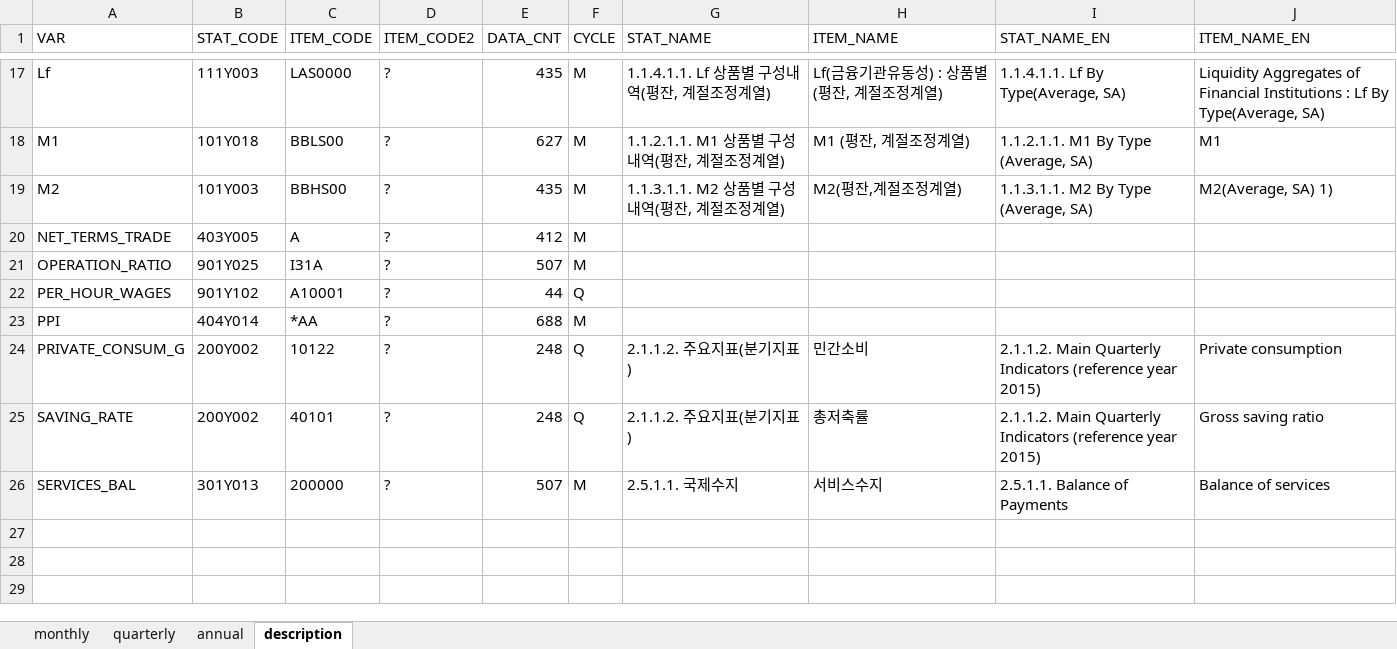
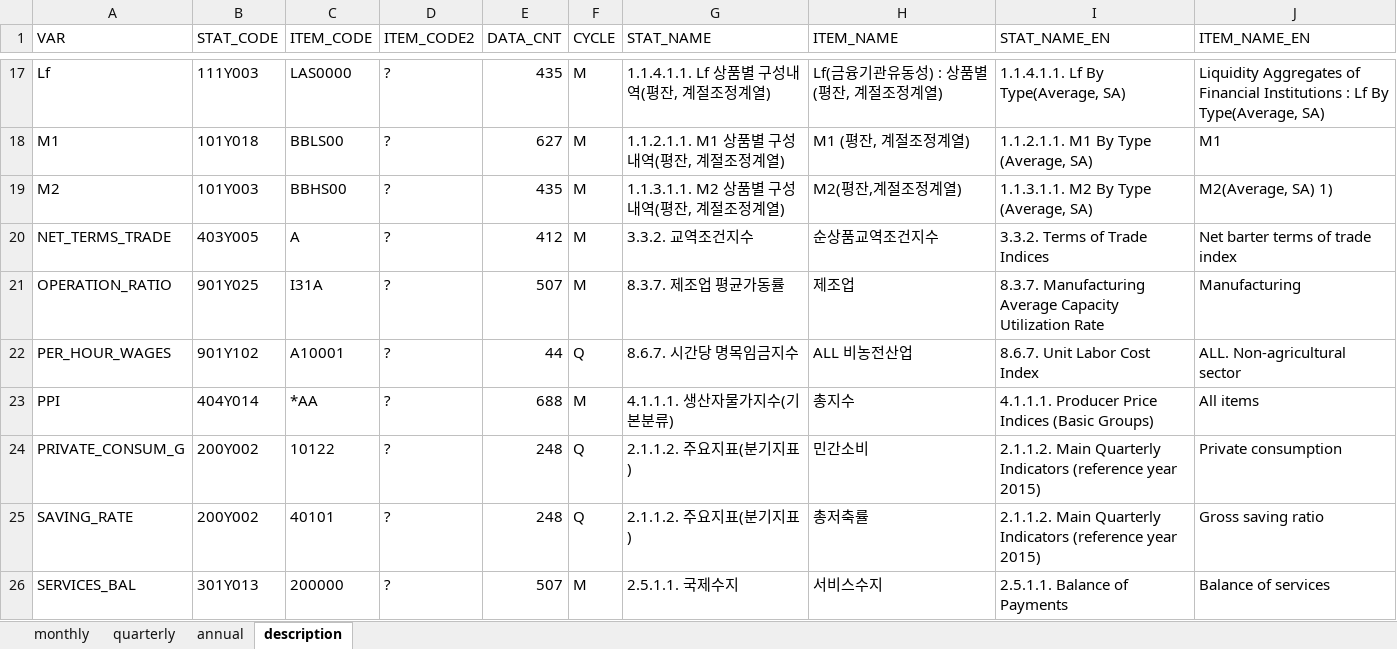
Before and after one commit to morner75/GetMacroData, an Excel workbook: Output/ecos_macro_data.xlsx, sheet description, drawn as a sheet; only a part is shown, gaps mark what is left out; values as stored, in another font and other column widths than the file's, no borders; the diff covers the shown part only; the diff names each change by its address in the sheet, - before the commit and + after, or states it on an @@ line.

```diff
--- a/Output/ecos_macro_data.xlsx (sheet description)
+++ b/Output/ecos_macro_data.xlsx (sheet description)
-G20 (STAT_NAME): (empty)
+G20 (STAT_NAME): 3.3.2. 교역조건지수
-H20 (ITEM_NAME): (empty)
+H20 (ITEM_NAME): 순상품교역조건지수
-I20 (STAT_NAME_EN): (empty)
+I20 (STAT_NAME_EN): 3.3.2. Terms of Trade Indices
-J20 (ITEM_NAME_EN): (empty)
+J20 (ITEM_NAME_EN): Net barter terms of trade index
-G21 (STAT_NAME): (empty)
+G21 (STAT_NAME): 8.3.7. 제조업 평균가동률
-H21 (ITEM_NAME): (empty)
+H21 (ITEM_NAME): 제조업
-I21 (STAT_NAME_EN): (empty)
+I21 (STAT_NAME_EN): 8.3.7. Manufacturing Average Capacity Utilization Rate
-J21 (ITEM_NAME_EN): (empty)
+J21 (ITEM_NAME_EN): Manufacturing
-G22 (STAT_NAME): (empty)
+G22 (STAT_NAME): 8.6.7. 시간당 명목임금지수
-H22 (ITEM_NAME): (empty)
+H22 (ITEM_NAME): ALL 비농전산업
-I22 (STAT_NAME_EN): (empty)
+I22 (STAT_NAME_EN): 8.6.7. Unit Labor Cost Index
-J22 (ITEM_NAME_EN): (empty)
+J22 (ITEM_NAME_EN): ALL. Non-agricultural sector
-G23 (STAT_NAME): (empty)
+G23 (STAT_NAME): 4.1.1.1. 생산자물가지수(기본분류)
-H23 (ITEM_NAME): (empty)
+H23 (ITEM_NAME): 총지수
-I23 (STAT_NAME_EN): (empty)
+I23 (STAT_NAME_EN): 4.1.1.1. Producer Price Indices (Basic Groups)
-J23 (ITEM_NAME_EN): (empty)
+J23 (ITEM_NAME_EN): All items
```
Also changed, not shown: 32 edited cells elsewhere in this sheet, sheet monthly, Output/macro_data.xlsx, 8 other files.
